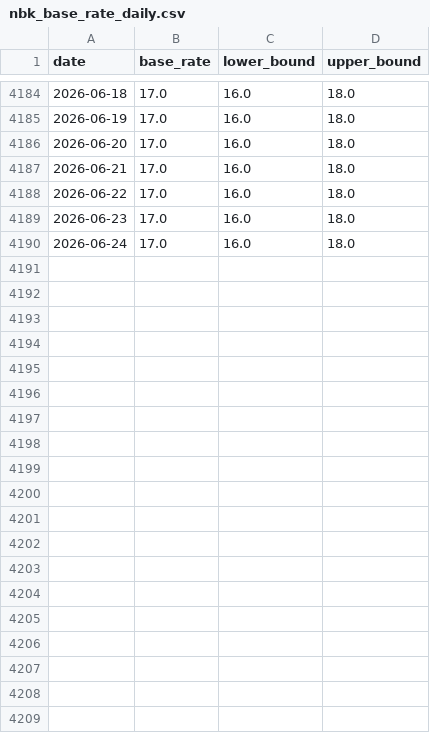
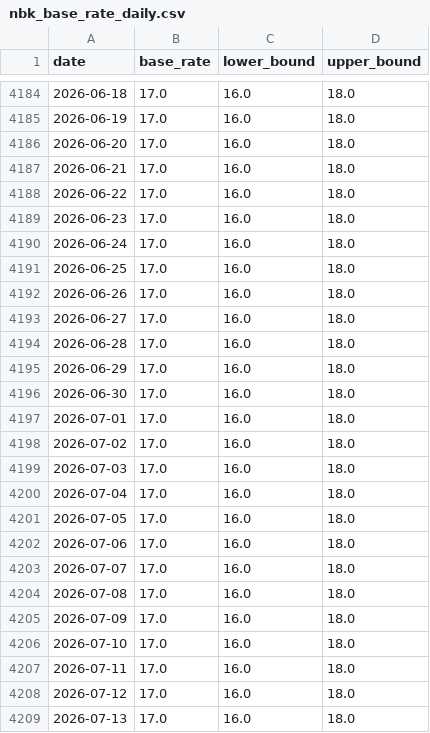
Before and after one commit to atersebayev-del/kz-mci, a CSV file: data/nbk_base_rate_daily.csv, drawn as a sheet; only a part is shown, gaps mark what is left out; the diff covers the shown part only.

```diff
--- a/data/nbk_base_rate_daily.csv
+++ b/data/nbk_base_rate_daily.csv
@@ -4190 +4190,20 @@ date,base_rate,lower_bound,upper_bound
 2026-06-24,17.0,16.0,18.0
+2026-06-25,17.0,16.0,18.0
+2026-06-26,17.0,16.0,18.0
+2026-06-27,17.0,16.0,18.0
+2026-06-28,17.0,16.0,18.0
+2026-06-29,17.0,16.0,18.0
+2026-06-30,17.0,16.0,18.0
+2026-07-01,17.0,16.0,18.0
+2026-07-02,17.0,16.0,18.0
+2026-07-03,17.0,16.0,18.0
+2026-07-04,17.0,16.0,18.0
+2026-07-05,17.0,16.0,18.0
+2026-07-06,17.0,16.0,18.0
+2026-07-07,17.0,16.0,18.0
+2026-07-08,17.0,16.0,18.0
+2026-07-09,17.0,16.0,18.0
+2026-07-10,17.0,16.0,18.0
+2026-07-11,17.0,16.0,18.0
+2026-07-12,17.0,16.0,18.0
+2026-07-13,17.0,16.0,18.0
```
Also changed, not shown: 14 added rows elsewhere in this file, data/dataset_final.csv, data/kz_mci_daily.csv, 2 other files.
